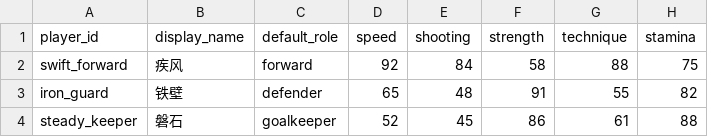
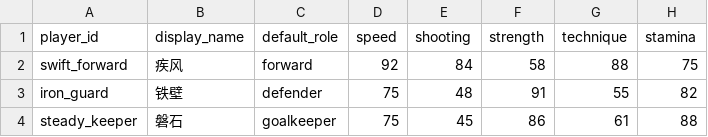
Before and after one commit to zerro12402/LuckyFootball, a CSV file: resources/data/players.csv, drawn as a sheet; only a part is shown; the diff names each change by its address in the sheet, - before the commit and + after, or states it on an @@ line.

```diff
--- a/resources/data/players.csv
+++ b/resources/data/players.csv
-D3 (speed): 65
+D3 (speed): 75
-D4 (speed): 52
+D4 (speed): 75
```
Also changed, not shown: resources/data/match_configs.csv, 26 other files.
